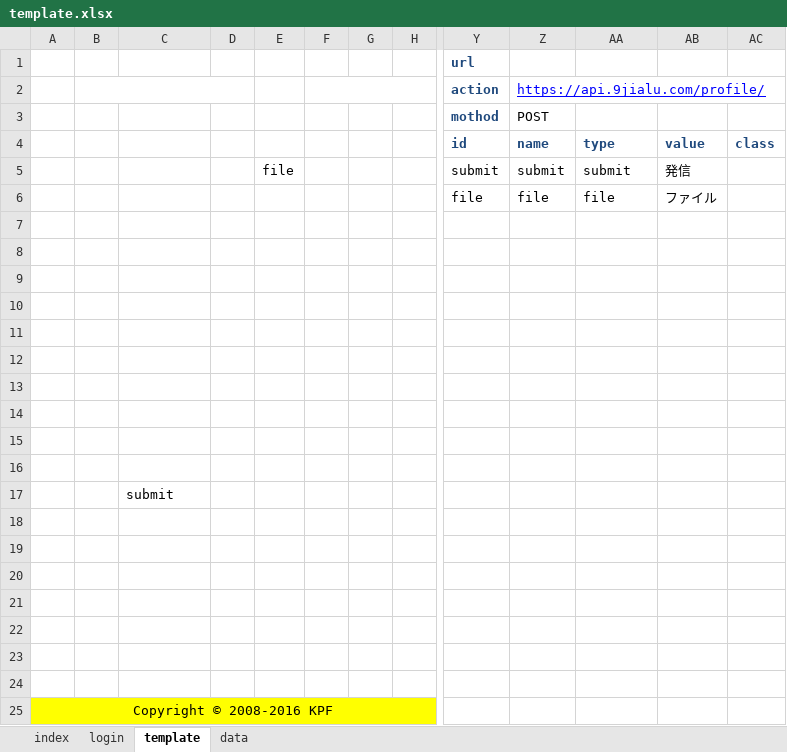
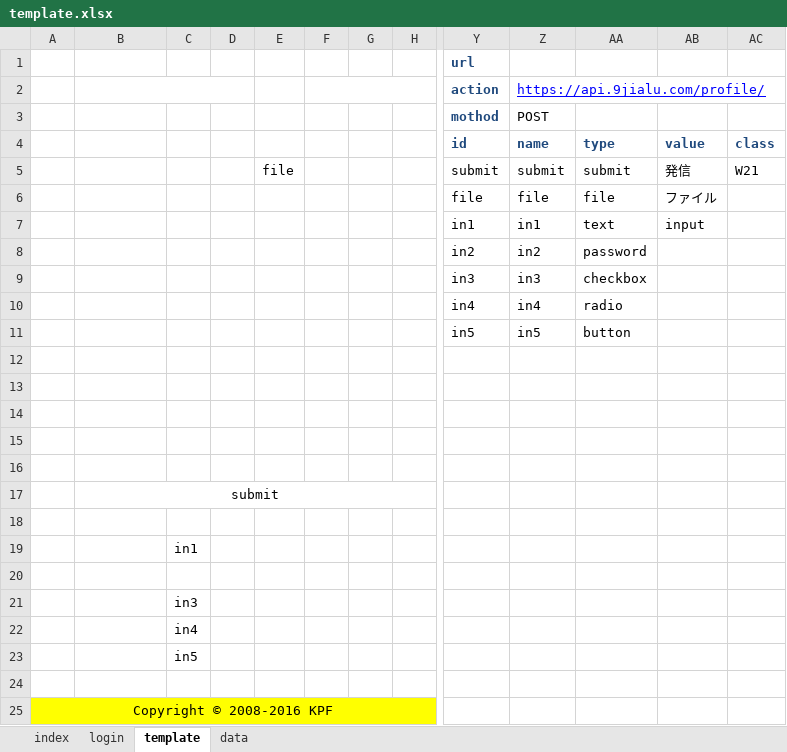
Before and after one commit to shouaya/minipage, an Excel workbook: template.xlsx, sheet template, drawn as a sheet; only a part is shown, gaps mark what is left out; values as stored, in another font and other column widths than the file's, no borders; removed rows and columns are numbered as before the commit, all else as after; rows hold the shown columns only; the diff covers the shown part only; the diff names each change by its address in the sheet, - before the commit and + after, or states it on an @@ line.

```diff
--- a/template.xlsx (sheet template)
+++ b/template.xlsx (sheet template)
-column B, empty
+column C, rows 19-23: in1 |  | in3 | in4 | in5
+B2:D2 merged
-AC5: (empty)
+AC5: W21
-row 7: (empty)
+row 7:  |  |  |  |  |  |  |  | in1 | in1 | text | input
-row 8: (empty)
-row 8: (empty)
+row 8:  |  |  |  |  |  |  |  | in2 | in2 | password
-row 9: (empty)
+row 9:  |  |  |  |  |  |  |  | in3 | in3 | checkbox
-row 10: (empty)
+row 10:  |  |  |  |  |  |  |  | in4 | in4 | radio
+row 11:  |  |  |  |  |  |  |  | in5 | in5 | button
-B17 alignment: left
+B17 alignment: center
+B17:V17 merged
-row 21: (empty)
+row 21:  |  | in3
```
Also changed, not shown: merged cells elsewhere in this sheet, 2 other files.
